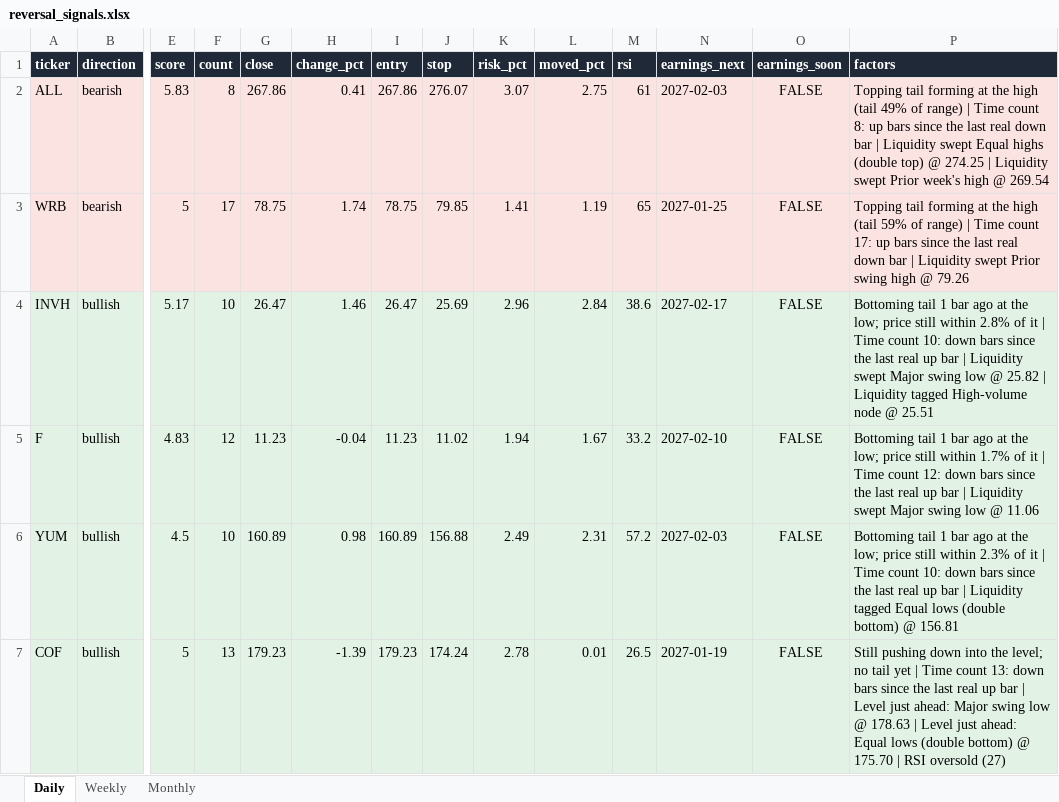
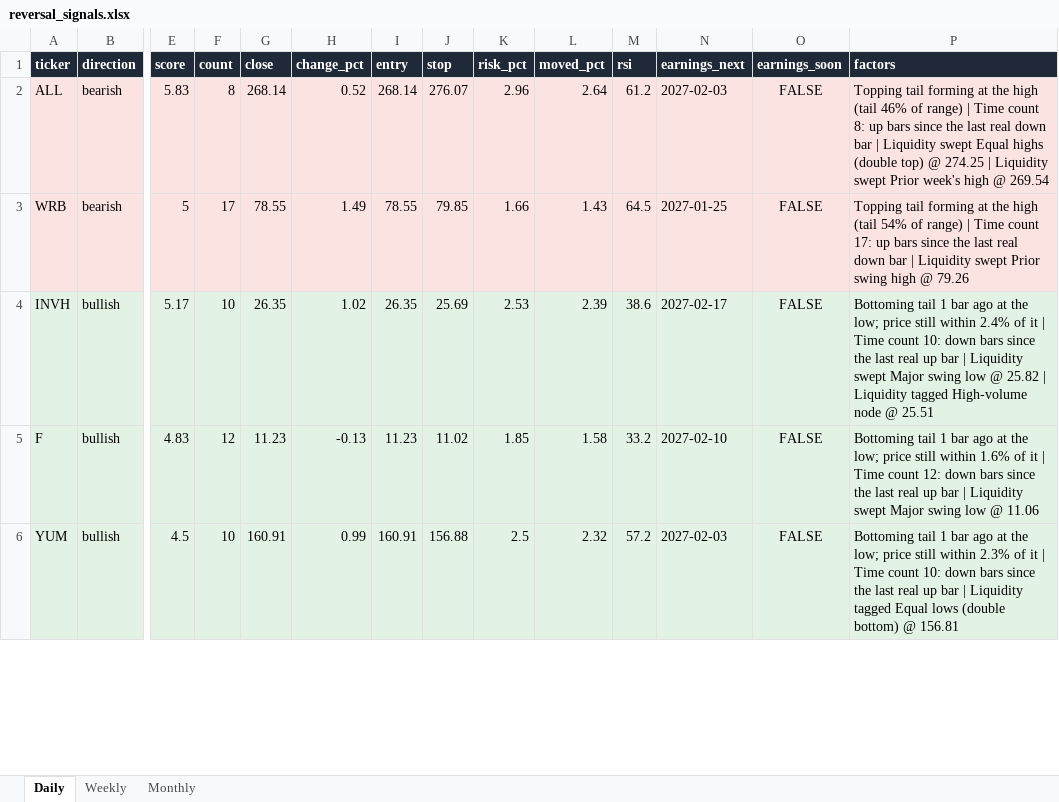
Before and after one commit to Ron1415/reversal-scanner, an Excel workbook: site/reversal_signals.xlsx, sheet Daily, drawn as a sheet; only a part is shown, gaps mark what is left out; values as stored, in another font and other column widths than the file's, no borders; removed rows and columns are numbered as before the commit, all else as after; rows hold the shown columns only; the diff covers the shown part only; the diff names each change by its address in the sheet, - before the commit and + after, or states it on an @@ line.

```diff
--- a/site/reversal_signals.xlsx (sheet Daily)
+++ b/site/reversal_signals.xlsx (sheet Daily)
-G2 (close): 267.86
+G2 (close): 268.14
-H2 (change_pct): 0.41
+H2 (change_pct): 0.52
-I2 (entry): 267.86
+I2 (entry): 268.14
-K2 (risk_pct): 3.07
+K2 (risk_pct): 2.96
-L2 (moved_pct): 2.75
+L2 (moved_pct): 2.64
-M2 (rsi): 61
+M2 (rsi): 61.2
-P2 (factors): …high (tail 49% of range)…
+P2 (factors): …high (tail 46% of range)…
-G3 (close): 78.75
+G3 (close): 78.55
-H3 (change_pct): 1.74
+H3 (change_pct): 1.49
-I3 (entry): 78.75
+I3 (entry): 78.55
-K3 (risk_pct): 1.41
+K3 (risk_pct): 1.66
-L3 (moved_pct): 1.19
+L3 (moved_pct): 1.43
-M3 (rsi): 65
+M3 (rsi): 64.5
-P3 (factors): …high (tail 59% of range)…
+P3 (factors): …high (tail 54% of range)…
-G4 (close): 26.47
+G4 (close): 26.35
-H4 (change_pct): 1.46
+H4 (change_pct): 1.02
-I4 (entry): 26.47
+I4 (entry): 26.35
-K4 (risk_pct): 2.96
+K4 (risk_pct): 2.53
-L4 (moved_pct): 2.84
+L4 (moved_pct): 2.39
-P4 (factors): …still within 2.8% of it…
+P4 (factors): …still within 2.4% of it…
-H5 (change_pct): -0.04
+H5 (change_pct): -0.13
-K5 (risk_pct): 1.94
+K5 (risk_pct): 1.85
-L5 (moved_pct): 1.67
+L5 (moved_pct): 1.58
-P5 (factors): …still within 1.7% of it…
+P5 (factors): …still within 1.6% of it…
-G6 (close): 160.89
+G6 (close): 160.91
-H6 (change_pct): 0.98
+H6 (change_pct): 0.99
-I6 (entry): 160.89
+I6 (entry): 160.91
-K6 (risk_pct): 2.49
+K6 (risk_pct): 2.5
-L6 (moved_pct): 2.31
+L6 (moved_pct): 2.32
-row 7: COF | bullish | 5 | 13 | 179.23 | -1.39 | 179.23 | 174.24 | 2.78 | 0.01 | 26.5 | 2027-01-19 | FALSE | Still pushing down into the level; no tail yet | Time count 13: down bars since the last real up bar | Level just ahead: Major swing low @ 178.63 | Level just ahead: Equal lows (double bottom) @ 175.70 | RSI oversold (27)
```
Also changed, not shown: 10 added rows, 9 removed rows and 196 edited cells elsewhere in this sheet, sheet Weekly, 9 other files.
